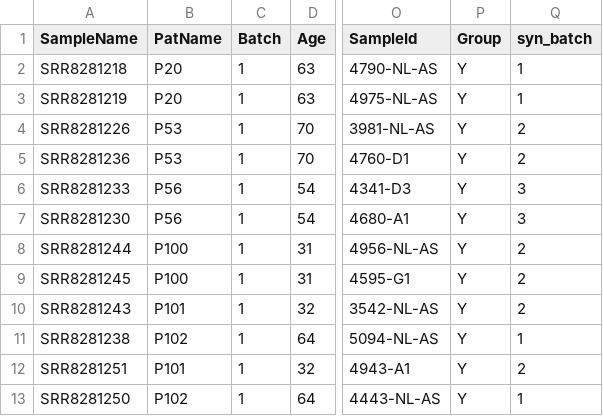
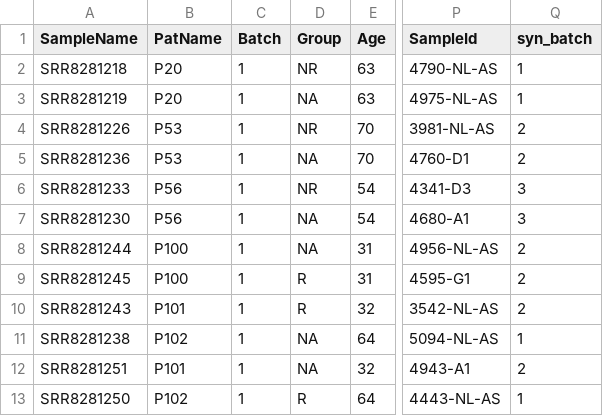
Before and after one commit to liulab-dfci/RIMA_pipeline, a CSV file: metasheet.csv, drawn as a sheet; only a part is shown, gaps mark what is left out; removed rows and columns are numbered as before the commit, all else as after; the diff names each change by its address in the sheet, - before the commit and + after, or states it on an @@ line.

```diff
--- a/metasheet.csv
+++ b/metasheet.csv
+column D (Group), rows 2-13: NR | NA | NR | NA | NR | NA | NA | R | R | NA | NA | R
-column P (Group), rows 2-13: all Y
```
Also changed, not shown: 1 other file.
